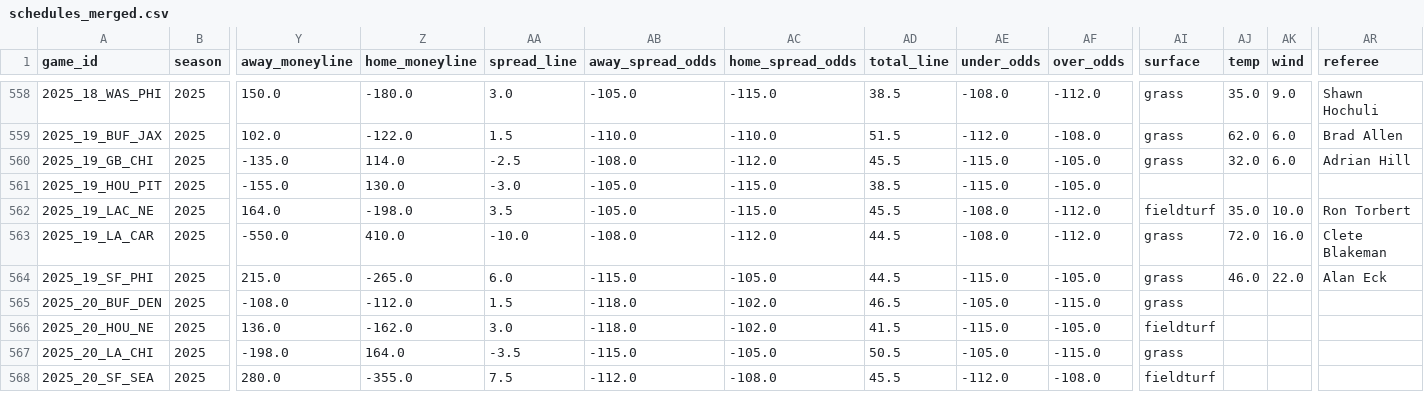
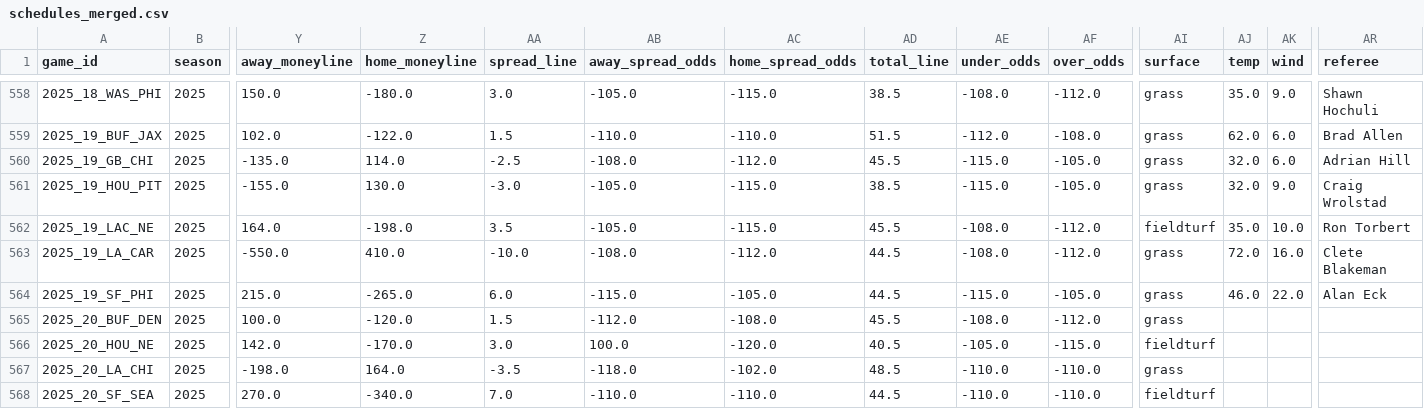
Before and after one commit to Clownworldenjoyer76/football_for_mat, a CSV file: data/processed/schedules/schedules_merged.csv, drawn as a sheet; only a part is shown, gaps mark what is left out; the diff names each change by its address in the sheet, - before the commit and + after, or states it on an @@ line.

```diff
--- a/data/processed/schedules/schedules_merged.csv
+++ b/data/processed/schedules/schedules_merged.csv
-AI561 (surface): (empty)
+AI561 (surface): grass
-AJ561 (temp): (empty)
+AJ561 (temp): 32.0
-AK561 (wind): (empty)
+AK561 (wind): 9.0
-AR561 (referee): (empty)
+AR561 (referee): Craig Wrolstad
-Y565 (away_moneyline): -108.0
+Y565 (away_moneyline): 100.0
-Z565 (home_moneyline): -112.0
+Z565 (home_moneyline): -120.0
-AB565 (away_spread_odds): -118.0
+AB565 (away_spread_odds): -112.0
-AC565 (home_spread_odds): -102.0
+AC565 (home_spread_odds): -108.0
-AD565 (total_line): 46.5
+AD565 (total_line): 45.5
-AE565 (under_odds): -105.0
+AE565 (under_odds): -108.0
-AF565 (over_odds): -115.0
+AF565 (over_odds): -112.0
-Y566 (away_moneyline): 136.0
+Y566 (away_moneyline): 142.0
-Z566 (home_moneyline): -162.0
+Z566 (home_moneyline): -170.0
-AB566 (away_spread_odds): -118.0
+AB566 (away_spread_odds): 100.0
-AC566 (home_spread_odds): -102.0
+AC566 (home_spread_odds): -120.0
-AD566 (total_line): 41.5
+AD566 (total_line): 40.5
-AE566 (under_odds): -115.0
+AE566 (under_odds): -105.0
-AF566 (over_odds): -105.0
+AF566 (over_odds): -115.0
-AB567 (away_spread_odds): -115.0
+AB567 (away_spread_odds): -118.0
-AC567 (home_spread_odds): -105.0
+AC567 (home_spread_odds): -102.0
-AD567 (total_line): 50.5
+AD567 (total_line): 48.5
-AE567 (under_odds): -105.0
+AE567 (under_odds): -110.0
-AF567 (over_odds): -115.0
+AF567 (over_odds): -110.0
-Y568 (away_moneyline): 280.0
+Y568 (away_moneyline): 270.0
-Z568 (home_moneyline): -355.0
+Z568 (home_moneyline): -340.0
-AA568 (spread_line): 7.5
+AA568 (spread_line): 7.0
-AB568 (away_spread_odds): -112.0
+AB568 (away_spread_odds): -110.0
-AC568 (home_spread_odds): -108.0
+AC568 (home_spread_odds): -110.0
-AD568 (total_line): 45.5
+AD568 (total_line): 44.5
-AE568 (under_odds): -112.0
+AE568 (under_odds): -110.0
-AF568 (over_odds): -108.0
+AF568 (over_odds): -110.0
```
Also changed, not shown: data/raw/schedules/schedules_2025.csv.
